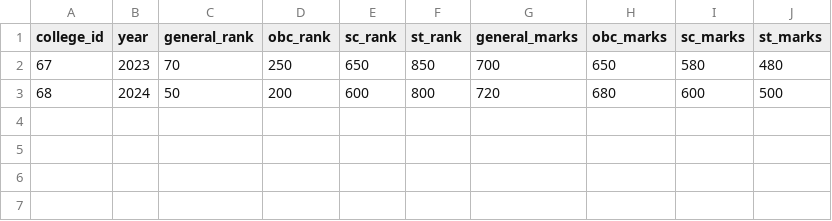
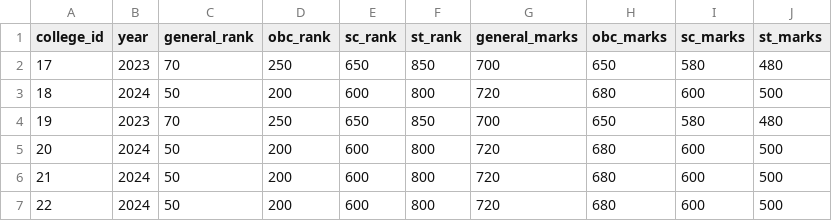
Before and after one commit to ArfiH/neet-prep, a CSV file: cutoffs.csv, drawn as a sheet.

```diff
--- a/cutoffs.csv
+++ b/cutoffs.csv
@@ -1,3 +1,7 @@
 college_id, year, general_rank, obc_rank, sc_rank, st_rank, general_marks, obc_marks, sc_marks, st_marks
-67, 2023, 70, 250, 650, 850, 700, 650, 580, 480
-68, 2024, 50, 200, 600, 800, 720, 680, 600, 500
+17, 2023, 70, 250, 650, 850, 700, 650, 580, 480
+18, 2024, 50, 200, 600, 800, 720, 680, 600, 500
+19, 2023, 70, 250, 650, 850, 700, 650, 580, 480
+20, 2024, 50, 200, 600, 800, 720, 680, 600, 500
+21, 2024, 50, 200, 600, 800, 720, 680, 600, 500
+22, 2024, 50, 200, 600, 800, 720, 680, 600, 500
```
Also changed, not shown: colleges.csv, 3 other files.
